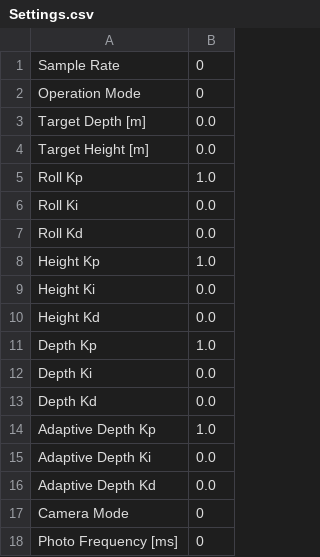
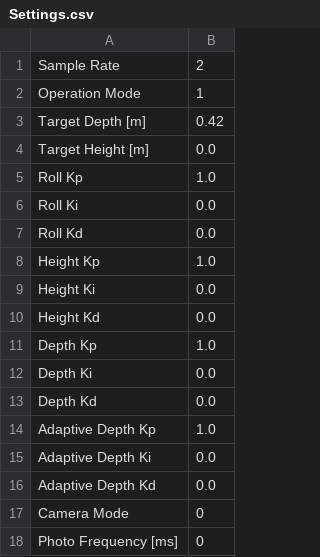
Before and after one commit to BlueFish-MECH400/BlueFish, a CSV file: Sandbox/GUI/Settings.csv, drawn as a sheet.

```diff
--- a/Sandbox/GUI/Settings.csv
+++ b/Sandbox/GUI/Settings.csv
@@ -1,4 +1,4 @@
-Sample Rate,0
-Operation Mode,0
-Target Depth [m],0.0
+Sample Rate,2
+Operation Mode,1
+Target Depth [m],0.42
 Target Height [m],0.0
```
Also changed, not shown: 18 other files.
